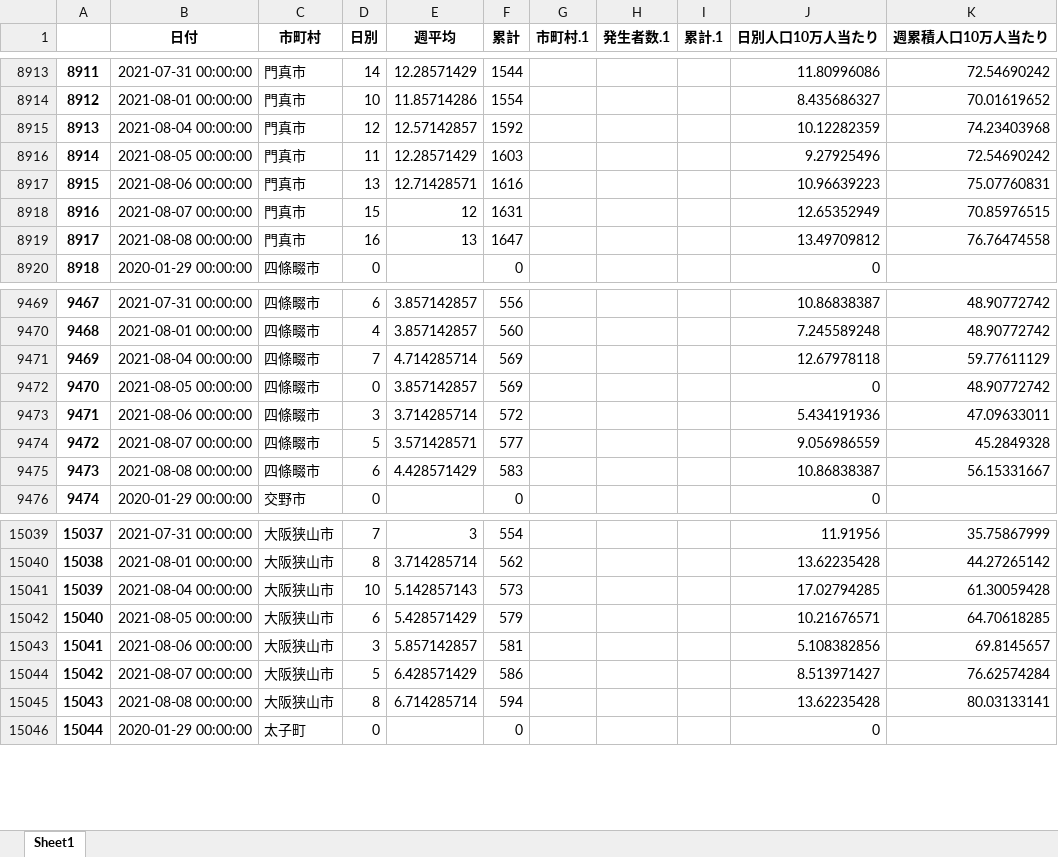
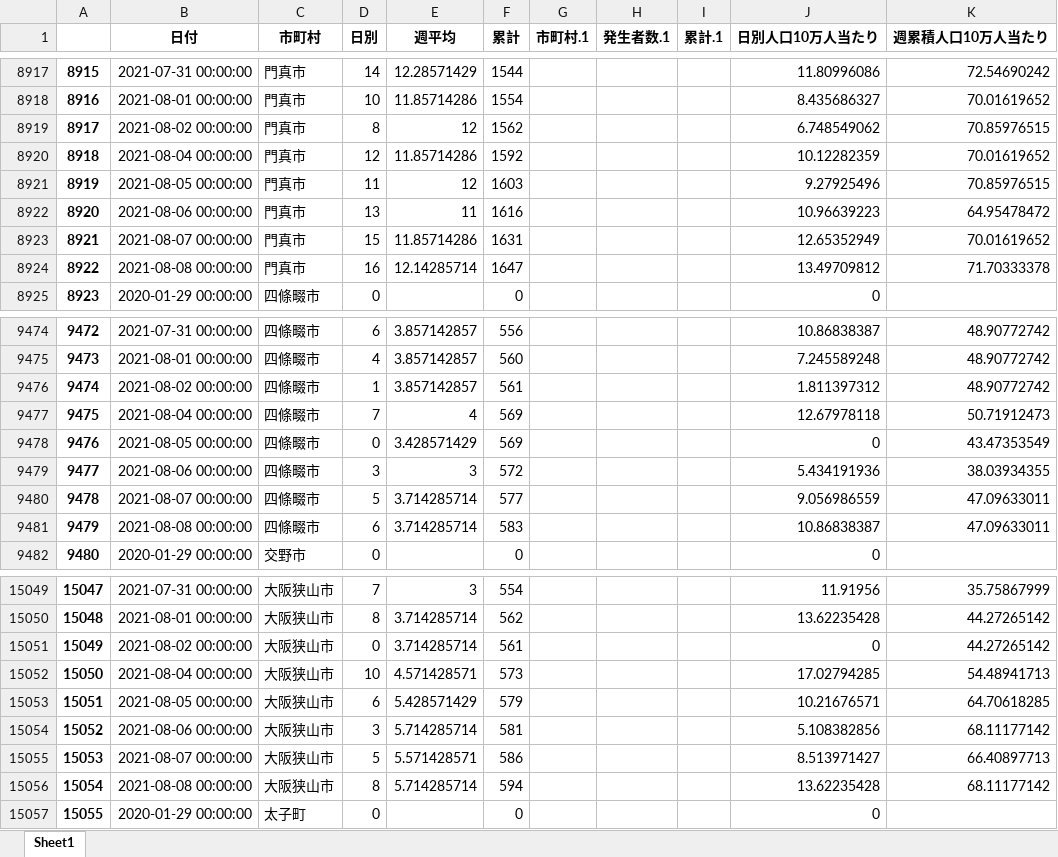
Before and after one commit to massatacker/Covid19OsakaAreaTwonHeroku, an Excel workbook: Covid19_Osaka_TownNumPopuData.xlsx, sheet Sheet1, drawn as a sheet; only a part is shown, gaps mark what is left out; values as stored, in another font and other column widths than the file's, no borders; addresses are those after the commit; the diff covers the shown part only; the diff names each change by its address in the sheet, - before the commit and + after, or states it on an @@ line.

```diff
--- a/Covid19_Osaka_TownNumPopuData.xlsx (sheet Sheet1)
+++ b/Covid19_Osaka_TownNumPopuData.xlsx (sheet Sheet1)
@@ column A renumbered from row 2228 down @@
+row 8919: 8917 | 2021-08-02 00:00:00 | 門真市 | 8 | 12 | 1562 |  |  |  | 6.748549062 | 70.85976515
-E8920 (週平均): 12.57142857
+E8920 (週平均): 11.85714286
-K8920 (週累積人口10万人当たり): 74.23403968
+K8920 (週累積人口10万人当たり): 70.01619652
-E8921 (週平均): 12.28571429
+E8921 (週平均): 12
-K8921 (週累積人口10万人当たり): 72.54690242
+K8921 (週累積人口10万人当たり): 70.85976515
-E8922 (週平均): 12.71428571
+E8922 (週平均): 11
-K8922 (週累積人口10万人当たり): 75.07760831
+K8922 (週累積人口10万人当たり): 64.95478472
-E8923 (週平均): 12
+E8923 (週平均): 11.85714286
-K8923 (週累積人口10万人当たり): 70.85976515
+K8923 (週累積人口10万人当たり): 70.01619652
-E8924 (週平均): 13
+E8924 (週平均): 12.14285714
-K8924 (週累積人口10万人当たり): 76.76474558
+K8924 (週累積人口10万人当たり): 71.70333378
+row 9476: 9474 | 2021-08-02 00:00:00 | 四條畷市 | 1 | 3.857142857 | 561 |  |  |  | 1.811397312 | 48.90772742
-E9477 (週平均): 4.714285714
+E9477 (週平均): 4
-K9477 (週累積人口10万人当たり): 59.77611129
+K9477 (週累積人口10万人当たり): 50.71912473
-E9478 (週平均): 3.857142857
+E9478 (週平均): 3.428571429
-K9478 (週累積人口10万人当たり): 48.90772742
+K9478 (週累積人口10万人当たり): 43.47353549
-E9479 (週平均): 3.714285714
+E9479 (週平均): 3
-K9479 (週累積人口10万人当たり): 47.09633011
+K9479 (週累積人口10万人当たり): 38.03934355
-E9480 (週平均): 3.571428571
+E9480 (週平均): 3.714285714
-K9480 (週累積人口10万人当たり): 45.2849328
+K9480 (週累積人口10万人当たり): 47.09633011
-E9481 (週平均): 4.428571429
+E9481 (週平均): 3.714285714
-K9481 (週累積人口10万人当たり): 56.15331667
+K9481 (週累積人口10万人当たり): 47.09633011
+row 15051: 15049 | 2021-08-02 00:00:00 | 大阪狭山市 | 0 | 3.714285714 | 561 |  |  |  | 0 | 44.27265142
-E15052 (週平均): 5.142857143
+E15052 (週平均): 4.571428571
-K15052 (週累積人口10万人当たり): 61.30059428
+K15052 (週累積人口10万人当たり): 54.48941713
-E15054 (週平均): 5.857142857
+E15054 (週平均): 5.714285714
-K15054 (週累積人口10万人当たり): 69.8145657
+K15054 (週累積人口10万人当たり): 68.11177142
-E15055 (週平均): 6.428571429
+E15055 (週平均): 5.571428571
-K15055 (週累積人口10万人当たり): 76.62574284
+K15055 (週累積人口10万人当たり): 66.40897713
-E15056 (週平均): 6.714285714
+E15056 (週平均): 5.714285714
-K15056 (週累積人口10万人当たり): 80.03133141
+K15056 (週累積人口10万人当たり): 68.11177142
```
Also changed, not shown: 20 added rows and 195 edited cells elsewhere in this sheet, Covid19_Osaka_Area2NumPopuData.xlsx.
